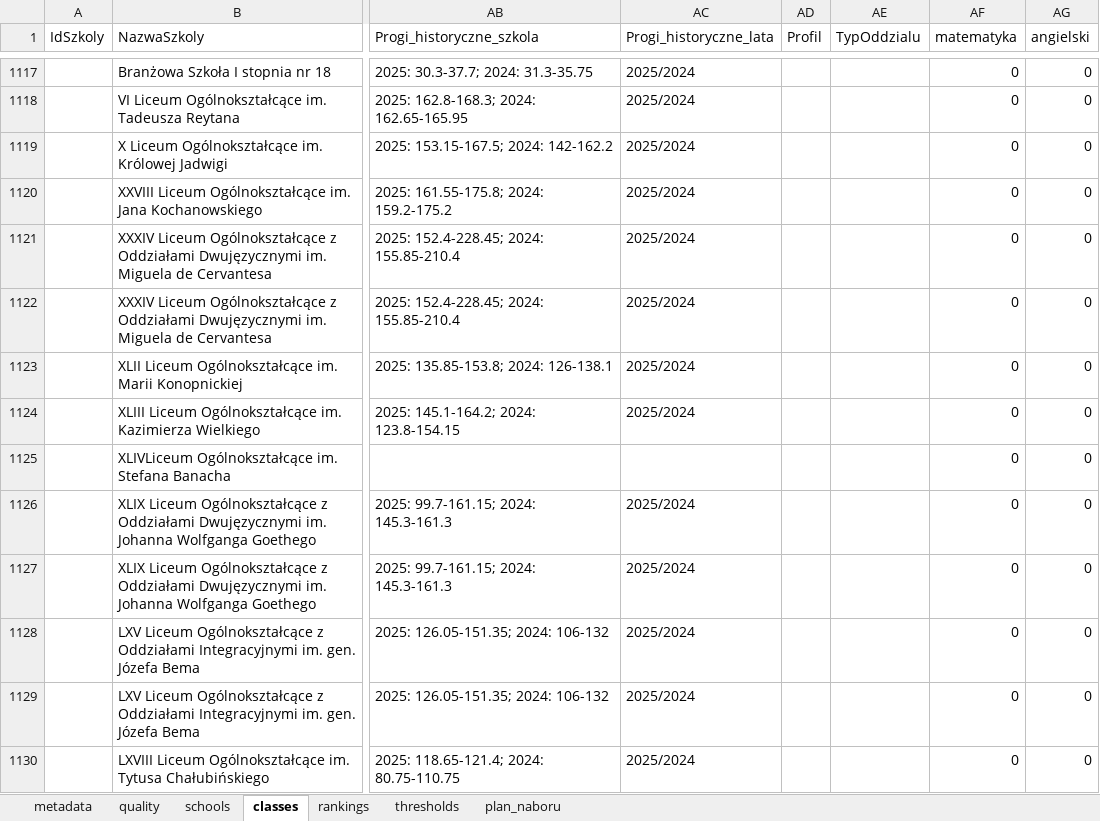
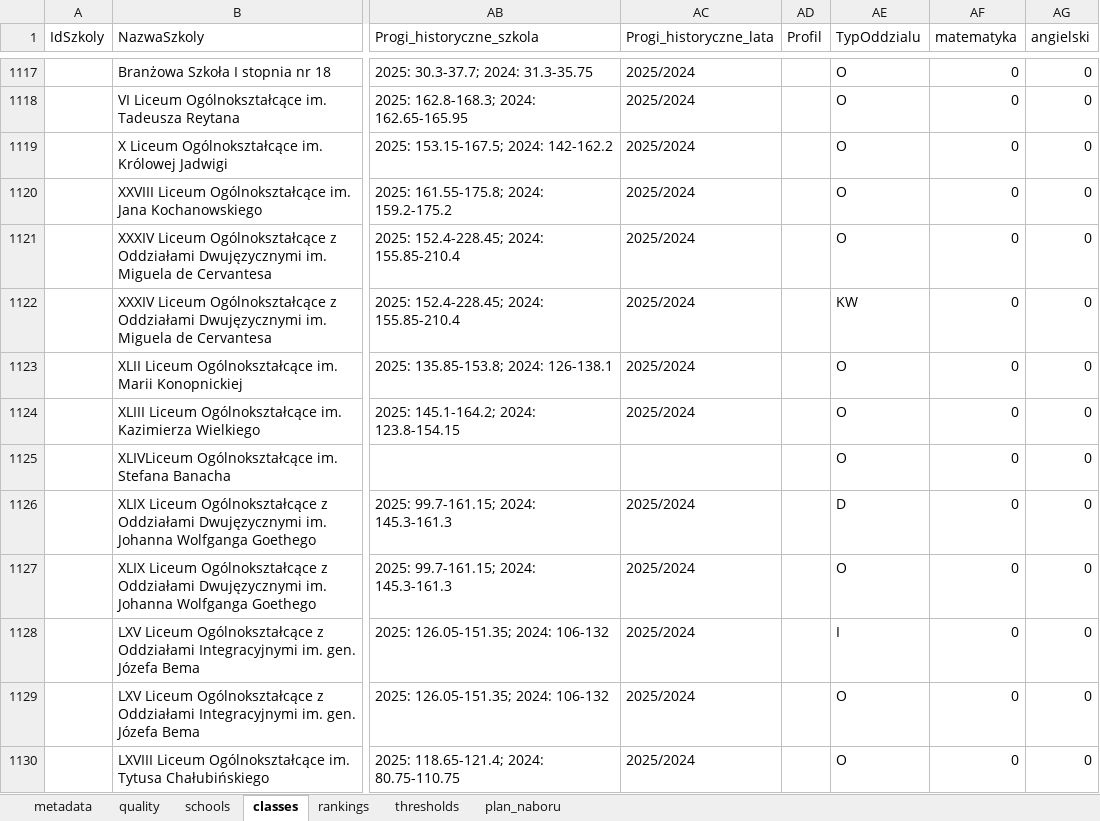
Before and after one commit to pszanser/licea-warszawa, an Excel workbook: results/app/licea_warszawa.xlsx, sheet classes, drawn as a sheet; only a part is shown, gaps mark what is left out; values as stored, in another font and other column widths than the file's, no borders; the diff covers the shown part only; the diff names each change by its address in the sheet, - before the commit and + after, or states it on an @@ line.

```diff
--- a/results/app/licea_warszawa.xlsx (sheet classes)
+++ b/results/app/licea_warszawa.xlsx (sheet classes)
-AE1117:AE1121 (TypOddzialu): (empty)
+AE1117:AE1121 (TypOddzialu): O
-AE1122 (TypOddzialu): (empty)
+AE1122 (TypOddzialu): KW
-AE1123:AE1125 (TypOddzialu): (empty)
+AE1123:AE1125 (TypOddzialu): O
-AE1126 (TypOddzialu): (empty)
+AE1126 (TypOddzialu): D
-AE1127 (TypOddzialu): (empty)
+AE1127 (TypOddzialu): O
-AE1128 (TypOddzialu): (empty)
+AE1128 (TypOddzialu): I
-AE1129:AE1130 (TypOddzialu): (empty)
+AE1129:AE1130 (TypOddzialu): O
```
Also changed, not shown: 311 edited cells elsewhere in this sheet, sheet metadata, 4 other files.
